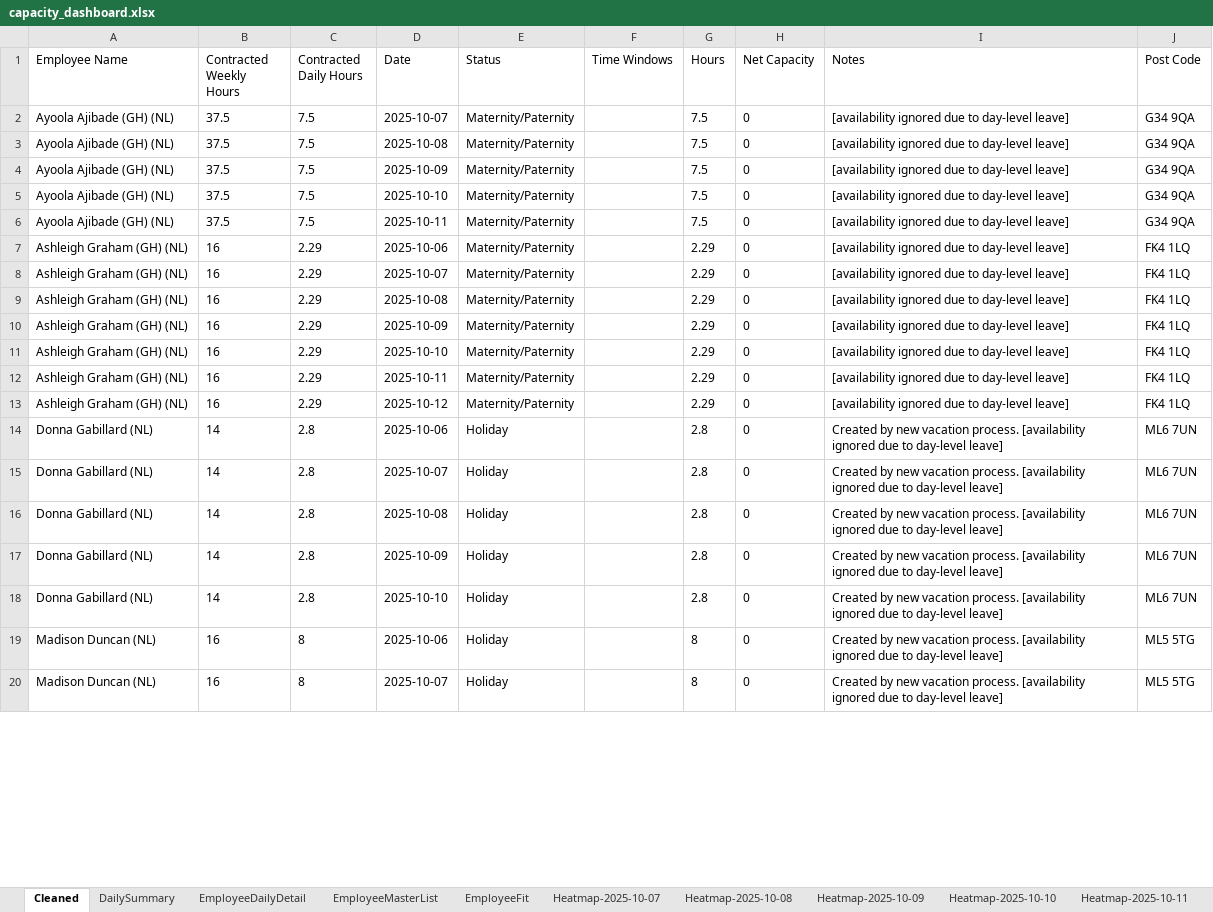
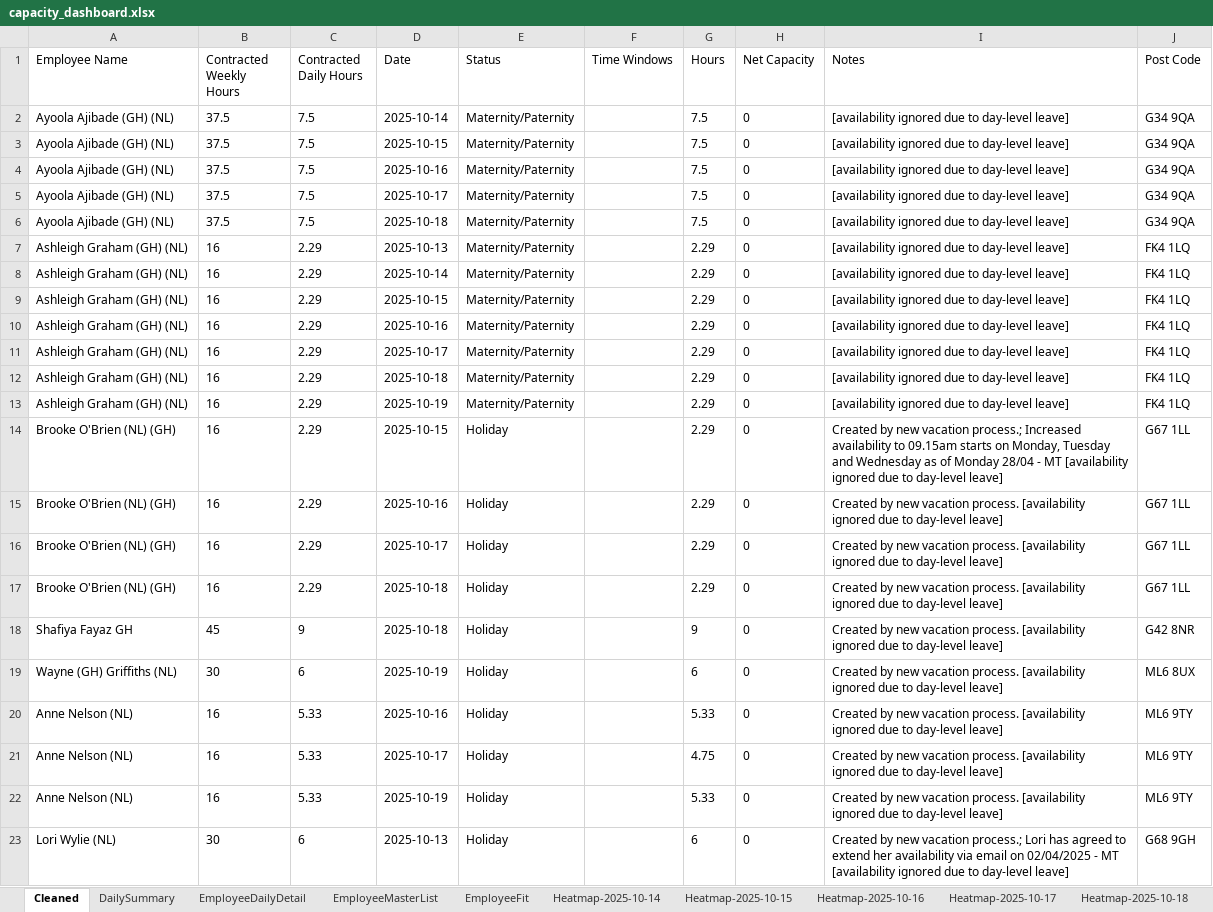
Before and after one commit to Mustansar-tech/CareCapacity, an Excel workbook: capacity_dashboard.xlsx, sheet Cleaned, drawn as a sheet; only a part is shown; values as stored, in another font and other column widths than the file's, no borders; removed rows and columns are numbered as before the commit, all else as after; the diff covers the shown part only; the diff names each change by its address in the sheet, - before the commit and + after, or states it on an @@ line.

```diff
--- a/capacity_dashboard.xlsx (sheet Cleaned)
+++ b/capacity_dashboard.xlsx (sheet Cleaned)
-sheet tab: Heatmap-2025-10-07
+sheet tab: Heatmap-2025-10-14
-sheet tab: Heatmap-2025-10-08
+sheet tab: Heatmap-2025-10-15
-sheet tab: Heatmap-2025-10-09
+sheet tab: Heatmap-2025-10-16
-sheet tab: Heatmap-2025-10-10
+sheet tab: Heatmap-2025-10-17
-sheet tab: Heatmap-2025-10-11
+sheet tab: Heatmap-2025-10-18
-D2 (Date): 2025-10-07
+D2 (Date): 2025-10-14
-D3 (Date): 2025-10-08
+D3 (Date): 2025-10-15
-D4 (Date): 2025-10-09
+D4 (Date): 2025-10-16
-D5 (Date): 2025-10-10
+D5 (Date): 2025-10-17
-D6 (Date): 2025-10-11
+D6 (Date): 2025-10-18
-D7 (Date): 2025-10-06
+D7 (Date): 2025-10-13
-D8 (Date): 2025-10-07
+D8 (Date): 2025-10-14
-D9 (Date): 2025-10-08
+D9 (Date): 2025-10-15
-D10 (Date): 2025-10-09
+D10 (Date): 2025-10-16
-D11 (Date): 2025-10-10
+D11 (Date): 2025-10-17
-D12 (Date): 2025-10-11
+D12 (Date): 2025-10-18
-D13 (Date): 2025-10-12
+D13 (Date): 2025-10-19
-row 14: Donna Gabillard (NL) | 14 | 2.8 | 2025-10-06 | Holiday |  | 2.8 | 0 | Created by new vacation process. [availability ignored due to day-level leave] | ML6 7UN
-row 15: Donna Gabillard (NL) | 14 | 2.8 | 2025-10-07 | Holiday |  | 2.8 | 0 | Created by new vacation process. [availability ignored due to day-level leave] | ML6 7UN
-row 16: Donna Gabillard (NL) | 14 | 2.8 | 2025-10-08 | Holiday |  | 2.8 | 0 | Created by new vacation process. [availability ignored due to day-level leave] | ML6 7UN
-row 17: Donna Gabillard (NL) | 14 | 2.8 | 2025-10-09 | Holiday |  | 2.8 | 0 | Created by new vacation process. [availability ignored due to day-level leave] | ML6 7UN
-row 18: Donna Gabillard (NL) | 14 | 2.8 | 2025-10-10 | Holiday |  | 2.8 | 0 | Created by new vacation process. [availability ignored due to day-level leave] | ML6 7UN
+row 14: Brooke O'Brien (NL) (GH) | 16 | 2.29 | 2025-10-15 | Holiday |  | 2.29 | 0 | Created by new vacation process.; Increased availability to 09.15am starts on Monday, Tuesday and Wednesday as of Monday 28/04 - MT [availability ignored due to day-level leave] | G67 1LL
+row 15: Brooke O'Brien (NL) (GH) | 16 | 2.29 | 2025-10-16 | Holiday |  | 2.29 | 0 | Created by new vacation process. [availability ignored due to day-level leave] | G67 1LL
+row 16: Brooke O'Brien (NL) (GH) | 16 | 2.29 | 2025-10-17 | Holiday |  | 2.29 | 0 | Created by new vacation process. [availability ignored due to day-level leave] | G67 1LL
+row 17: Brooke O'Brien (NL) (GH) | 16 | 2.29 | 2025-10-18 | Holiday |  | 2.29 | 0 | Created by new vacation process. [availability ignored due to day-level leave] | G67 1LL
+row 18: Shafiya Fayaz GH | 45 | 9 | 2025-10-18 | Holiday |  | 9 | 0 | Created by new vacation process. [availability ignored due to day-level leave] | G42 8NR
+row 19: Wayne (GH) Griffiths (NL) | 30 | 6 | 2025-10-19 | Holiday |  | 6 | 0 | Created by new vacation process. [availability ignored due to day-level leave] | ML6 8UX
-A20:A21 (Employee Name): Madison Duncan (NL)
+A20:A21 (Employee Name): Anne Nelson (NL)
-C20:C21 (Contracted Daily Hours): 8
+C20:C21 (Contracted Daily Hours): 5.33
-D20 (Date): 2025-10-06
+D20 (Date): 2025-10-16
-G20 (Hours): 8
+G20 (Hours): 5.33
-J20:J21 (Post Code): ML5 5TG
+J20:J21 (Post Code): ML6 9TY
-D21 (Date): 2025-10-07
+D21 (Date): 2025-10-17
-G21 (Hours): 8
+G21 (Hours): 4.75
+row 22: Anne Nelson (NL) | 16 | 5.33 | 2025-10-19 | Holiday |  | 5.33 | 0 | Created by new vacation process. [availability ignored due to day-level leave] | ML6 9TY
+row 23: Lori Wylie (NL) | 30 | 6 | 2025-10-13 | Holiday |  | 6 | 0 | Created by new vacation process.; Lori has agreed to extend her availability via email on 02/04/2025 - MT [availability ignored due to day-level leave] | G68 9GH
```
Also changed, not shown: other rows of this sheet, sheet EmployeeFit, sheet Heatmap-2025-10-16, sheet EmployeeDailyDetail, sheet Heatmap-2025-10-17, sheet Heatmap-2025-10-15, sheet Heatmap-2025-10-13, 4 more sheets, other sheet tabs.
